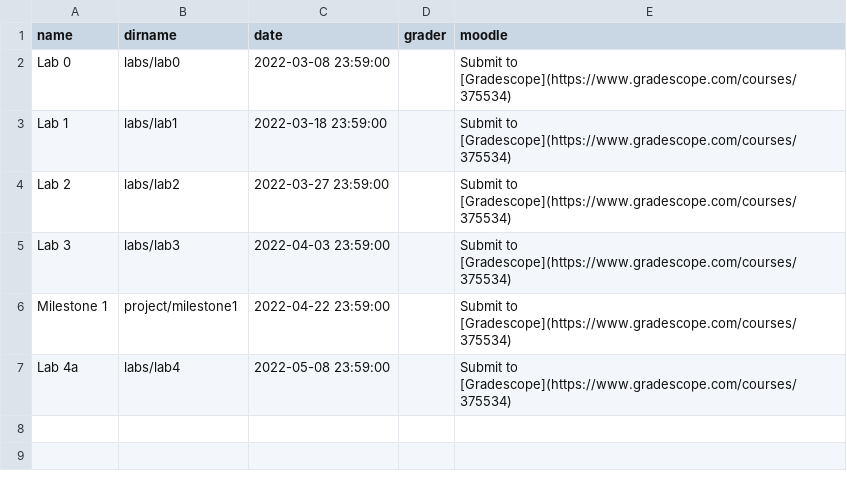
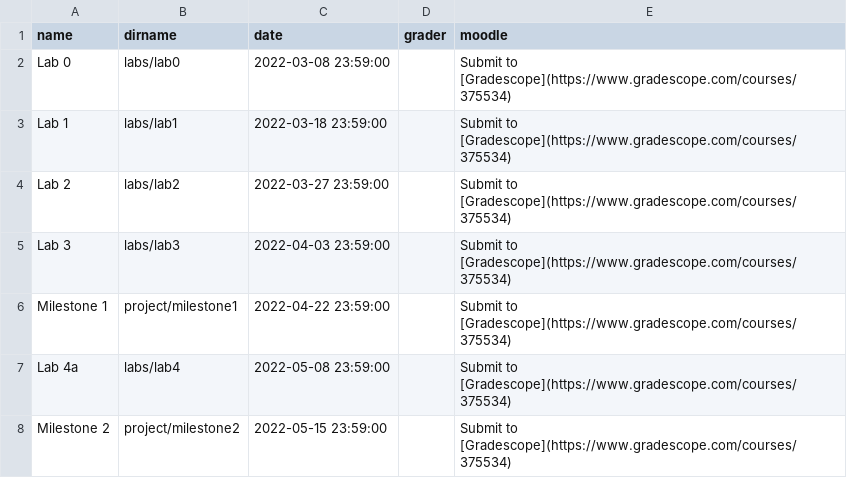
Before and after one commit to rhit-csse490-netsec/netsec-public, a CSV file: _data/assignments.csv, drawn as a sheet; the diff names each change by its address in the sheet, - before the commit and + after, or states it on an @@ line.

```diff
--- a/_data/assignments.csv
+++ b/_data/assignments.csv
+row 8: Milestone 2 | project/milestone2 | 2022-05-15 23:59:00 |  | Submit to [Gradescope](https://www.gradescope.com/courses/375534)
```
Also changed, not shown: 1 other file.
